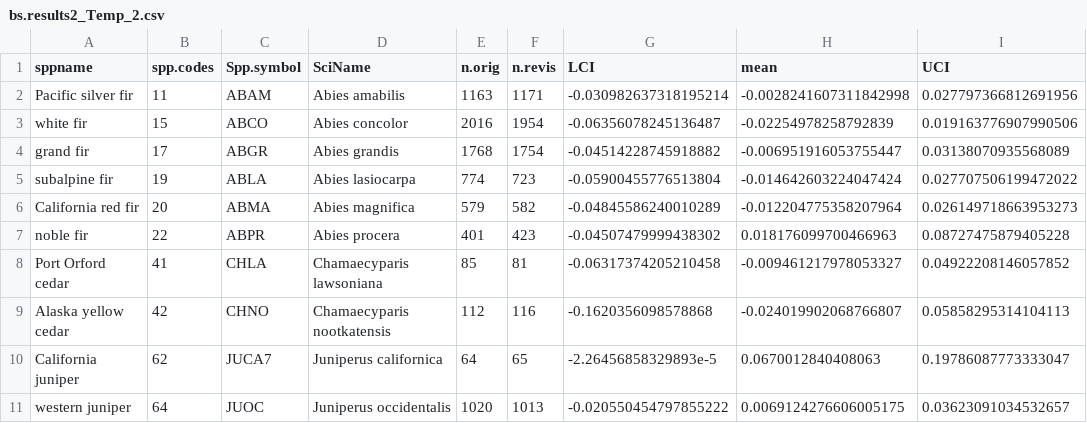
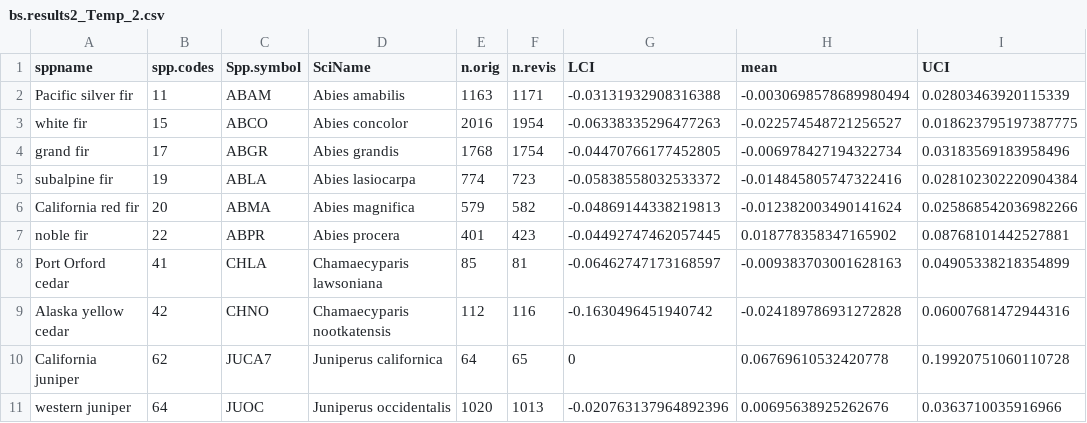
Before and after one commit to jeremygroom/FIA_Tree_Migration, a CSV file: Results/Occ_Results/Temp2/bs.results2_Temp_2.csv, drawn as a sheet; only a part is shown; the diff covers the shown part only.

```diff
--- a/Results/Occ_Results/Temp2/bs.results2_Temp_2.csv
+++ b/Results/Occ_Results/Temp2/bs.results2_Temp_2.csv
@@ -1,11 +1,11 @@
 sppname,spp.codes,Spp.symbol,SciName,n.orig,n.revis,LCI,mean,UCI
-Pacific silver fir,11,ABAM,Abies amabilis,1163,1171,-0.030982637318195214,-0.0028241607311842998,0.027797366812691956
-white fir,15,ABCO,Abies concolor,2016,1954,-0.06356078245136487,-0.02254978258792839,0.019163776907990506
-grand fir,17,ABGR,Abies grandis,1768,1754,-0.04514228745918882,-0.006951916053755447,0.03138070935568089
-subalpine fir,19,ABLA,Abies lasiocarpa,774,723,-0.05900455776513804,-0.014642603224047424,0.027707506199472022
-California red fir,20,ABMA,Abies magnifica,579,582,-0.04845586240010289,-0.012204775358207964,0.026149718663953273
-noble fir,22,ABPR,Abies procera,401,423,-0.04507479999438302,0.018176099700466963,0.08727475879405228
-Port Orford cedar,41,CHLA,Chamaecyparis lawsoniana,85,81,-0.06317374205210458,-0.009461217978053327,0.04922208146057852
-Alaska yellow cedar,42,CHNO,Chamaecyparis nootkatensis,112,116,-0.1620356098578868,-0.024019902068766807,0.05858295314104113
-California juniper,62,JUCA7,Juniperus californica,64,65,-2.26456858329893e-5,0.0670012840408063,0.19786087773333047
-western juniper,64,JUOC,Juniperus occidentalis,1020,1013,-0.020550454797855222,0.0069124276606005175,0.03623091034532657
+Pacific silver fir,11,ABAM,Abies amabilis,1163,1171,-0.03131932908316388,-0.0030698578689980494,0.02803463920115339
+white fir,15,ABCO,Abies concolor,2016,1954,-0.06338335296477263,-0.022574548721256527,0.018623795197387775
+grand fir,17,ABGR,Abies grandis,1768,1754,-0.04470766177452805,-0.006978427194322734,0.03183569183958496
+subalpine fir,19,ABLA,Abies lasiocarpa,774,723,-0.05838558032533372,-0.014845805747322416,0.028102302220904384
+California red fir,20,ABMA,Abies magnifica,579,582,-0.04869144338219813,-0.012382003490141624,0.025868542036982266
+noble fir,22,ABPR,Abies procera,401,423,-0.04492747462057445,0.018778358347165902,0.08768101442527881
+Port Orford cedar,41,CHLA,Chamaecyparis lawsoniana,85,81,-0.06462747173168597,-0.009383703001628163,0.04905338218354899
+Alaska yellow cedar,42,CHNO,Chamaecyparis nootkatensis,112,116,-0.1630496451940742,-0.024189786931272828,0.06007681472944316
+California juniper,62,JUCA7,Juniperus californica,64,65,0,0.06769610532420778,0.19920751060110728
+western juniper,64,JUOC,Juniperus occidentalis,1020,1013,-0.020763137964892396,0.00695638925262676,0.0363710035916966
```
Also changed, not shown: 125 edited cells elsewhere in this file, Results/Occ_Results/Temp1/bs.results2_Temp_1.csv, Results/Occ_Results/Temp1/sumtaylor_Temp_1.csv, 9 other files.
